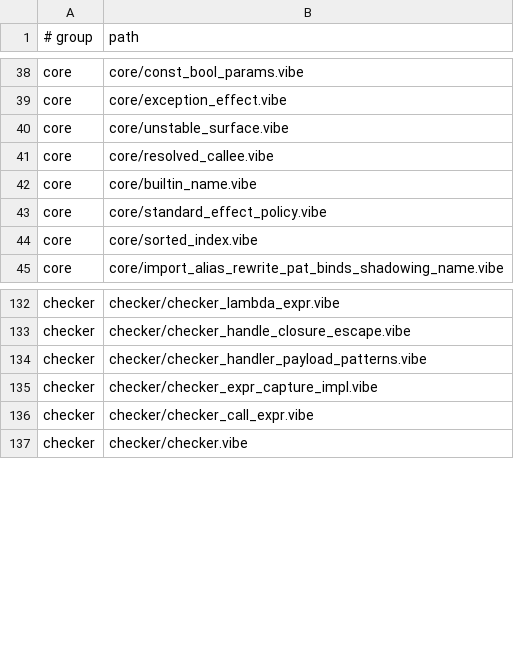
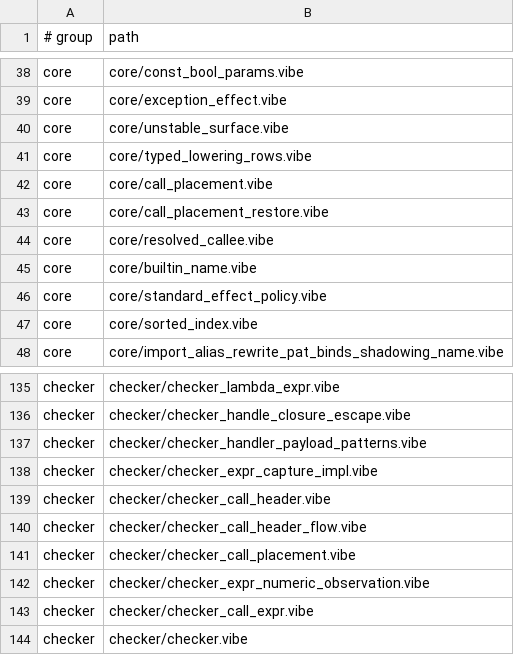
Before and after one commit to mizchi/vibe-lang, a TSV file: lib/@vibe/compiler/compiler_sources_manifest.tsv, drawn as a sheet; only a part is shown, gaps mark what is left out; the diff names each change by its address in the sheet, - before the commit and + after, or states it on an @@ line.

Commit message:
Publish checker argument placements and verify legacy lowering (#3663)
* Publish checker argument placements and verify legacy lowering

Carry binding-owned declaration headers through actual checker resolution,
including mutable lambda assignments and frozen environment transport. Widen
lowering tags to four bits and publish variable-length argument placements.

Compare actual legacy source-index/optional-wrap traces before callee-changing
optimizations. Reject malformed or missing checked placements and preserve
source diagnostics through macro expansion. Keep explicit rowless lanes for
Phase 1c. Add real observer-to-lowering poisoning, transport, and binding-flow
regressions.

* Preserve call placements through recursive bindings and caches

Retain function headers when inferred recursive groups are generalized.
Publish namespace call placements at the resolved binding, without
mistaking optional argument filling for an implicit receiver.

Restore source-bound placements on raw cached ASTs even when their shared
cells were marked canonical by checking. Validate extended call cells in
binary AST transport and reject transient snapshot IDs or malformed slots.

Cover recursive declarations, qualified optional calls, real memory and
serialized cache hand-outs, and binary cell round-trips. Add a structural
review lint that prevents recursive finalization from dropping headers.

```diff
--- a/lib/@vibe/compiler/compiler_sources_manifest.tsv
+++ b/lib/@vibe/compiler/compiler_sources_manifest.tsv
+row 41: core | core/typed_lowering_rows.vibe
+row 42: core | core/call_placement.vibe
+row 43: core | core/call_placement_restore.vibe
+row 139: checker | checker/checker_call_header.vibe
+row 140: checker | checker/checker_call_header_flow.vibe
+row 141: checker | checker/checker_call_placement.vibe
+row 142: checker | checker/checker_expr_numeric_observation.vibe
```
Also changed, not shown: 46 other files.
